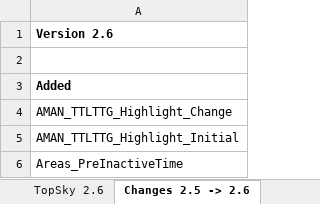
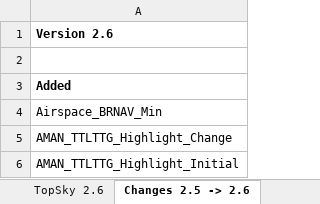
Before and after one commit to pinatacolada/topskylppc, an Excel workbook: LPPC/Plugins/topsky/Documentation/TopSky_Developer_Guide_Settings.xlsx, sheet Changes 2.5 -> 2.6, drawn as a sheet; only a part is shown; the shorter side is filled out with more unchanged rows; values as stored, in another font and other column widths than the file's, no borders; conditional formats not drawn; the diff names each change by its address in the sheet, - before the commit and + after, or states it on an @@ line.

```diff
--- a/LPPC/Plugins/topsky/Documentation/TopSky_Developer_Guide_Settings.xlsx (sheet Changes 2.5 -> 2.6)
+++ b/LPPC/Plugins/topsky/Documentation/TopSky_Developer_Guide_Settings.xlsx (sheet Changes 2.5 -> 2.6)
+row 4: Airspace_BRNAV_Min
```
Also changed, not shown: sheet TopSky 2.6, 33 other files.
